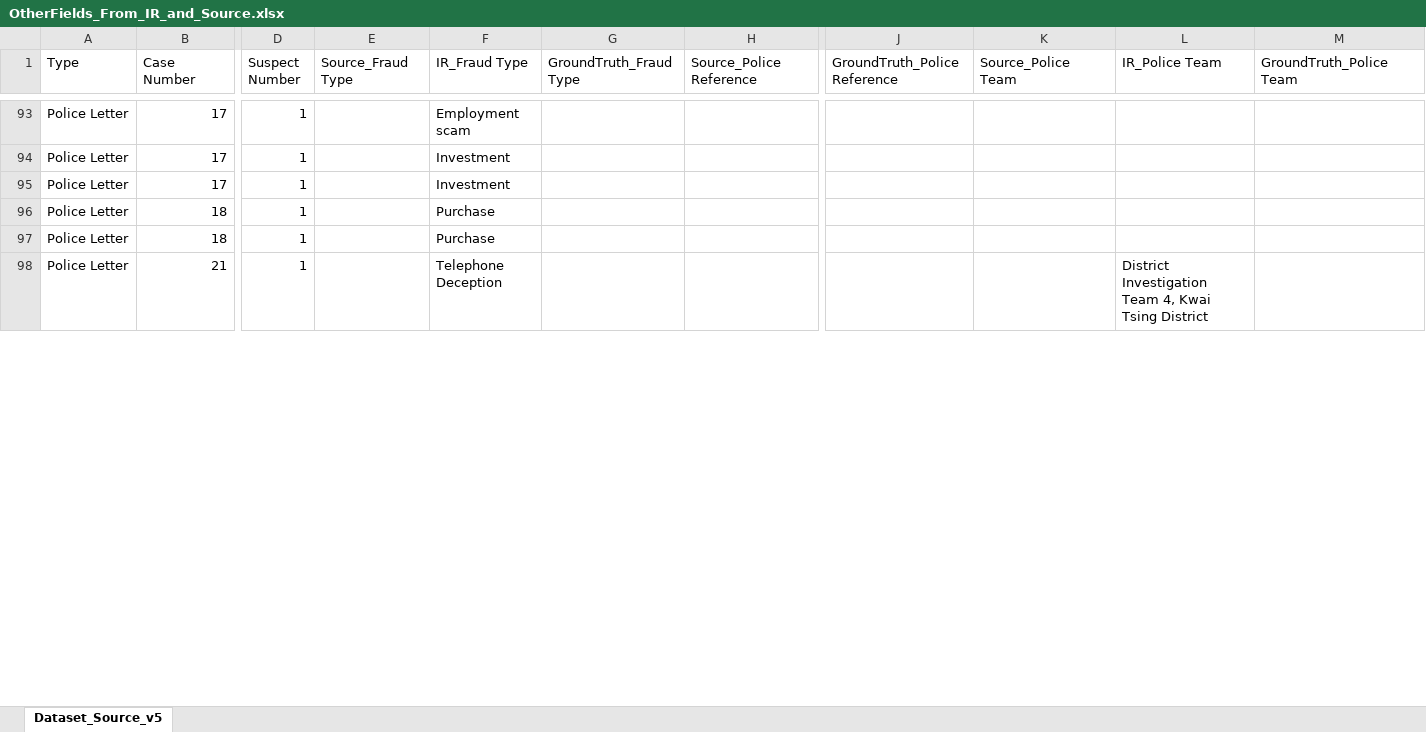
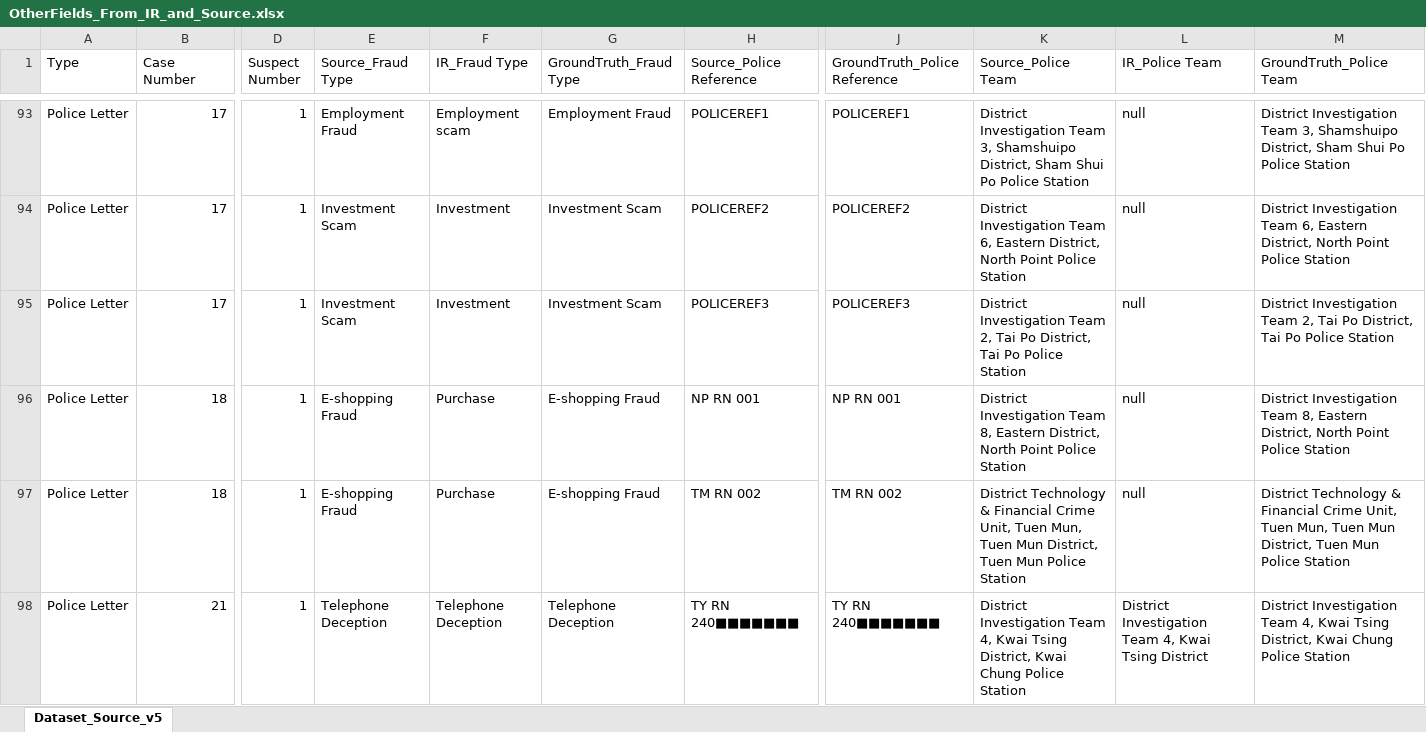
Before and after one commit to michaelfong2017/hase-scripts, an Excel workbook: Input Data Summary/OtherFields_From_IR_and_Source.xlsx, sheet Dataset_Source_v5, drawn as a sheet; only a part is shown, gaps mark what is left out; values as stored, in another font and other column widths than the file's, no cell formats; the diff covers the shown part only; the diff names each change by its address in the sheet, - before the commit and + after, or states it on an @@ line.

```diff
--- a/Input Data Summary/OtherFields_From_IR_and_Source.xlsx (sheet Dataset_Source_v5)
+++ b/Input Data Summary/OtherFields_From_IR_and_Source.xlsx (sheet Dataset_Source_v5)
-E93 (Source_Fraud Type): (empty)
+E93 (Source_Fraud Type): Employment Fraud
-G93 (GroundTruth_Fraud Type): (empty)
+G93 (GroundTruth_Fraud Type): Employment Fraud
-H93 (Source_Police Reference): (empty)
+H93 (Source_Police Reference): POLICEREF1
-J93 (GroundTruth_Police Reference): (empty)
+J93 (GroundTruth_Police Reference): POLICEREF1
-K93 (Source_Police Team): (empty)
+K93 (Source_Police Team): District Investigation Team 3, Shamshuipo District, Sham Shui Po Police Station
-L93:L97 (IR_Police Team): (empty)
+L93:L97 (IR_Police Team): null
-M93 (GroundTruth_Police Team): (empty)
+M93 (GroundTruth_Police Team): District Investigation Team 3, Shamshuipo District, Sham Shui Po Police Station
-E94:E95 (Source_Fraud Type): (empty)
+E94:E95 (Source_Fraud Type): Investment Scam
-G94:G95 (GroundTruth_Fraud Type): (empty)
+G94:G95 (GroundTruth_Fraud Type): Investment Scam
-H94 (Source_Police Reference): (empty)
+H94 (Source_Police Reference): POLICEREF2
-J94 (GroundTruth_Police Reference): (empty)
+J94 (GroundTruth_Police Reference): POLICEREF2
-K94 (Source_Police Team): (empty)
+K94 (Source_Police Team): District Investigation Team 6, Eastern District, North Point Police Station
-M94 (GroundTruth_Police Team): (empty)
+M94 (GroundTruth_Police Team): District Investigation Team 6, Eastern District, North Point Police Station
-H95 (Source_Police Reference): (empty)
+H95 (Source_Police Reference): POLICEREF3
-J95 (GroundTruth_Police Reference): (empty)
+J95 (GroundTruth_Police Reference): POLICEREF3
-K95 (Source_Police Team): (empty)
+K95 (Source_Police Team): District Investigation Team 2, Tai Po District, Tai Po Police Station
-M95 (GroundTruth_Police Team): (empty)
+M95 (GroundTruth_Police Team): District Investigation Team 2, Tai Po District, Tai Po Police Station
-E96:E97 (Source_Fraud Type): (empty)
+E96:E97 (Source_Fraud Type): E-shopping Fraud
-G96:G97 (GroundTruth_Fraud Type): (empty)
+G96:G97 (GroundTruth_Fraud Type): E-shopping Fraud
-H96 (Source_Police Reference): (empty)
+H96 (Source_Police Reference): NP RN 001
-J96 (GroundTruth_Police Reference): (empty)
+J96 (GroundTruth_Police Reference): NP RN 001
-K96 (Source_Police Team): (empty)
+K96 (Source_Police Team): District Investigation Team 8, Eastern District, North Point Police Station
-M96 (GroundTruth_Police Team): (empty)
+M96 (GroundTruth_Police Team): District Investigation Team 8, Eastern District, North Point Police Station
-H97 (Source_Police Reference): (empty)
+H97 (Source_Police Reference): TM RN 002
-J97 (GroundTruth_Police Reference): (empty)
+J97 (GroundTruth_Police Reference): TM RN 002
-K97 (Source_Police Team): (empty)
+K97 (Source_Police Team): District Technology & Financial Crime Unit, Tuen Mun, Tuen Mun District, Tuen Mun Police Station
-M97 (GroundTruth_Police Team): (empty)
+M97 (GroundTruth_Police Team): District Technology & Financial Crime Unit, Tuen Mun, Tuen Mun District, Tuen Mun Police Station
-E98 (Source_Fraud Type): (empty)
+E98 (Source_Fraud Type): Telephone Deception
-G98 (GroundTruth_Fraud Type): (empty)
+G98 (GroundTruth_Fraud Type): Telephone Deception
-H98 (Source_Police Reference): (empty)
+H98 (Source_Police Reference): TY RN 240■■■■■■■
-J98 (GroundTruth_Police Reference): (empty)
+J98 (GroundTruth_Police Reference): TY RN 240■■■■■■■
-K98 (Source_Police Team): (empty)
+K98 (Source_Police Team): District Investigation Team 4, Kwai Tsing District, Kwai Chung Police Station
-M98 (GroundTruth_Police Team): (empty)
+M98 (GroundTruth_Police Team): District Investigation Team 4, Kwai Tsing District, Kwai Chung Police Station
```
Also changed, not shown: 2 added rows, 2 removed rows and 502 edited cells elsewhere in this sheet, cell formats, 1 other file.
